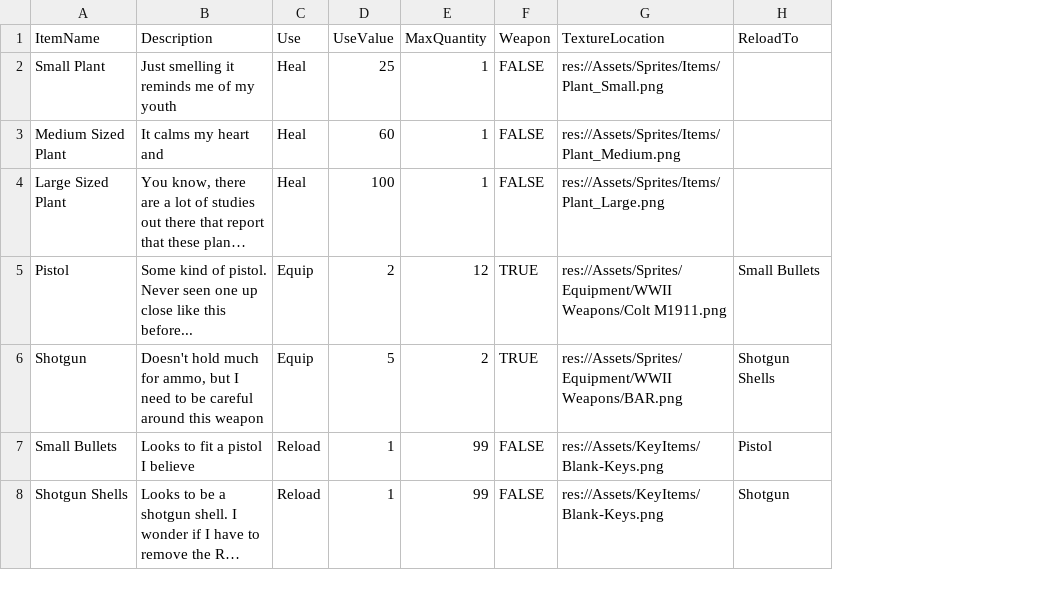
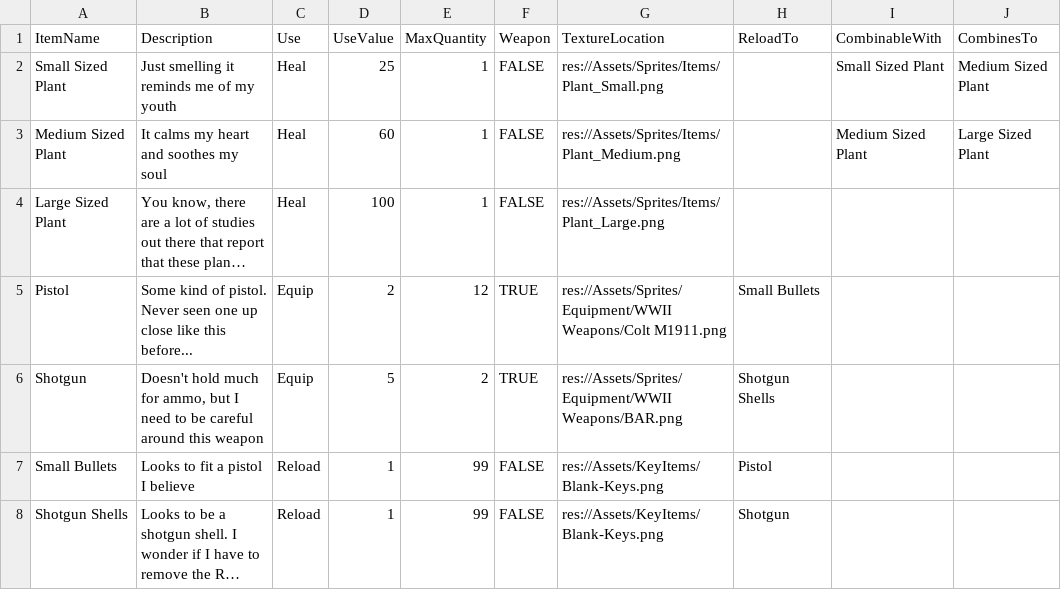
Before and after one commit to ConnorBS/What-Lies-Beneath, a CSV file: Project Files/Scripts/Global/InventoryTypes.csv, drawn as a sheet; long unchanged cells end in …; the diff names each change by its address in the sheet, - before the commit and + after, or states it on an @@ line.

Commit message:
Combinable Items feature added

```diff
--- a/Project Files/Scripts/Global/InventoryTypes.csv
+++ b/Project Files/Scripts/Global/InventoryTypes.csv
+column I (CombinableWith), rows 2-3: Small Sized Plant | Medium Sized Plant
+column J (CombinesTo), rows 2-3: Medium Sized Plant | Large Sized Plant
-A2 (ItemName): Small Plant
+A2 (ItemName): Small Sized Plant
-B3 (Description): It calms my heart and
+B3 (Description): It calms my heart and soothes my soul
```
Also changed, not shown: 6 other files.
